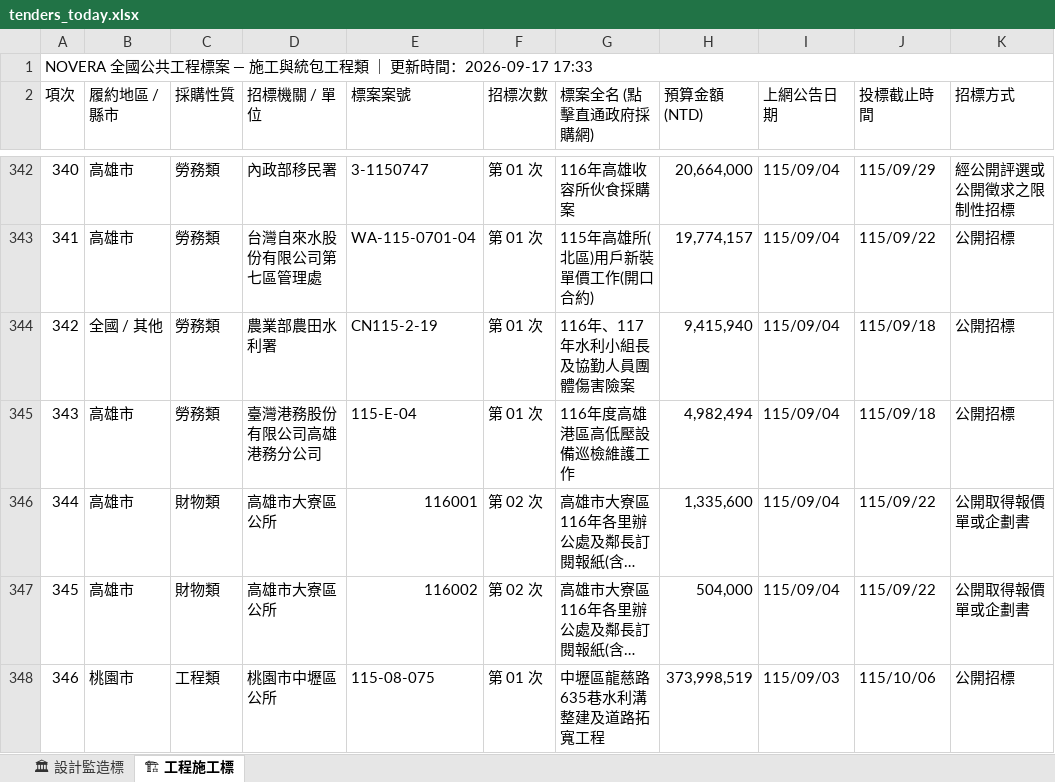
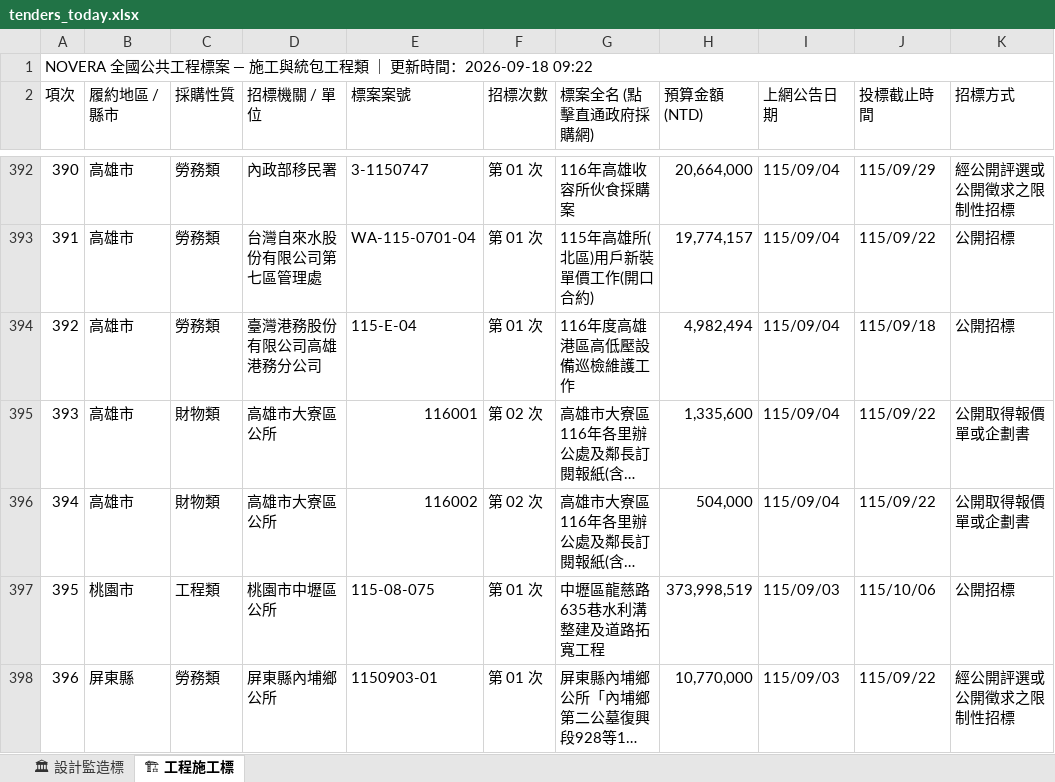
Before and after one commit to gardenai0222-a11y/gardenai0222-a11y.github.io, an Excel workbook: tenders_today.xlsx, sheet 🏗 工程施工標, drawn as a sheet; only a part is shown, gaps mark what is left out; the shorter side is filled out with more unchanged rows; long unchanged cells end in …; values as stored, in another font and other column widths than the file's, no cell formats; removed rows and columns are numbered as before the commit, all else as after; the diff covers the shown part only; the diff names each change by its address in the sheet, - before the commit and + after, or states it on an @@ line.

```diff
--- a/tenders_today.xlsx (sheet 🏗 工程施工標)
+++ b/tenders_today.xlsx (sheet 🏗 工程施工標)
@@ column A (項次) renumbered from row 1 down @@
-row 344: 342 | 全國 / 其他 | 勞務類 | 農業部農田水利署 | CN115-2-19 | 第 01 次 | 116年、117年水利小組長及協勤人員團體傷害險案 | 9,415,940 | 115/09/04 | 115/09/18 | 公開招標
```
Also changed, not shown: 105 added rows, 59 removed rows and 110 edited cells elsewhere in this sheet, sheet 🏛 設計監造標, cell formats, 今日政府電子採購網.xlsx, 2 other files.
